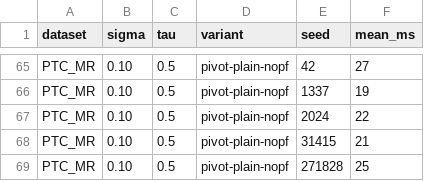
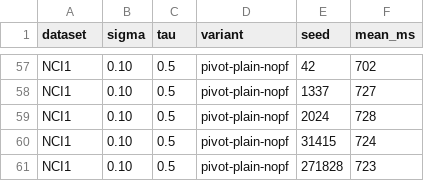
Before and after one commit to tran-minh-thai/pivot-wfsm, a CSV file: results/pivot/ablation.csv, drawn as a sheet; only a part is shown, gaps mark what is left out; addresses are those after the commit; the diff covers the shown part only; the diff names each change by its address in the sheet, - before the commit and + after, or states it on an @@ line.

```diff
--- a/results/pivot/ablation.csv
+++ b/results/pivot/ablation.csv
-A57:A61 (dataset): PTC_MR
+A57:A61 (dataset): NCI1
-F57 (mean_ms): 27
+F57 (mean_ms): 702
-F58 (mean_ms): 19
+F58 (mean_ms): 727
-F59 (mean_ms): 22
+F59 (mean_ms): 728
-F60 (mean_ms): 21
+F60 (mean_ms): 724
-F61 (mean_ms): 25
+F61 (mean_ms): 723
```
Also changed, not shown: 4 added rows, 12 removed rows and 20 edited cells elsewhere in this file, 3 other files.
